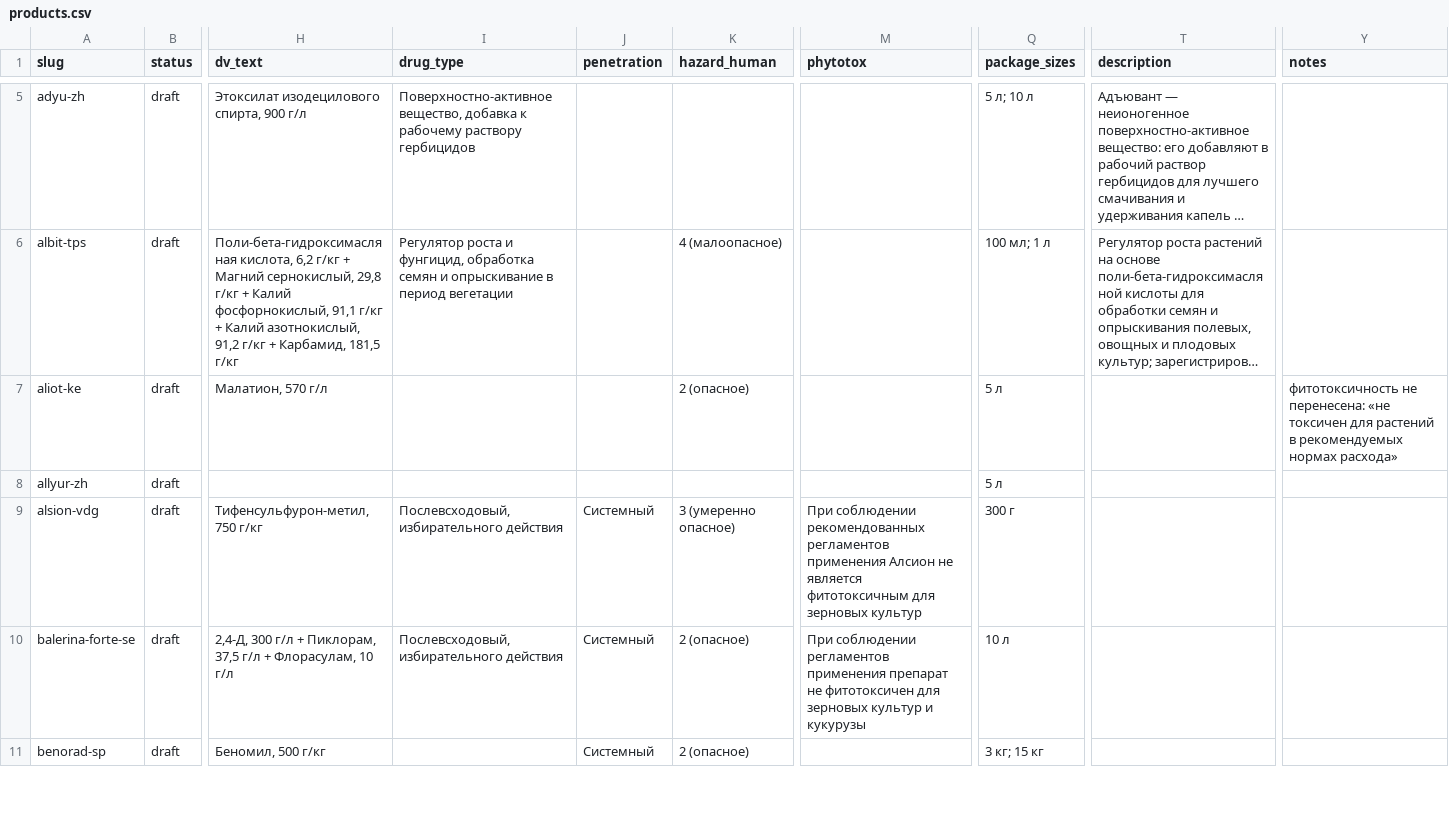
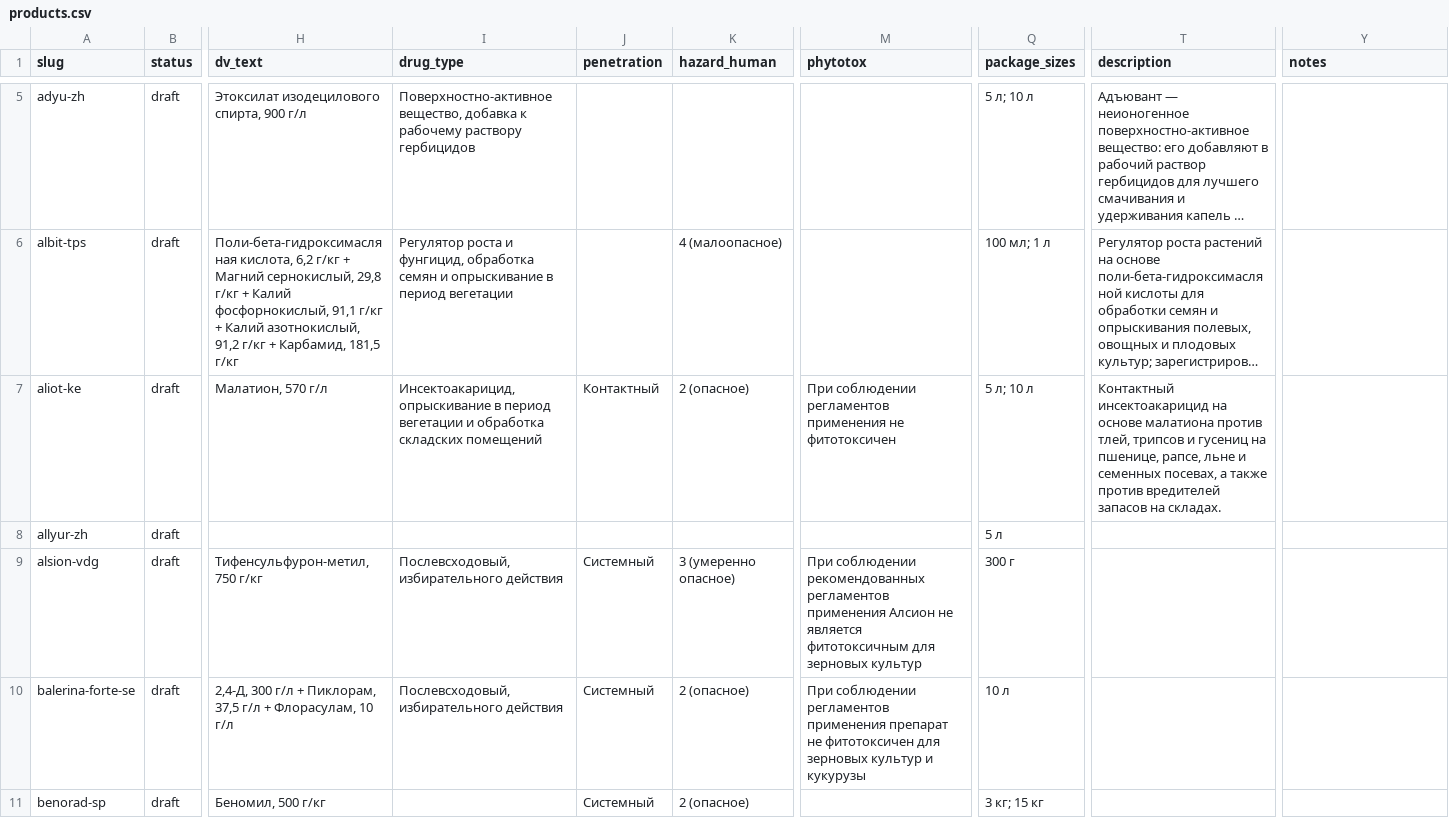
Before and after one commit to viroman1972-jpg/vostok-agrohim-website, a CSV file: data/products.csv, drawn as a sheet; only a part is shown, gaps mark what is left out; long unchanged cells end in …; the diff covers the shown part only; the diff names each change by its address in the sheet, - before the commit and + after, or states it on an @@ line.

```diff
--- a/data/products.csv
+++ b/data/products.csv
-I7 (drug_type): (empty)
+I7 (drug_type): Инсектоакарицид, опрыскивание в период вегетации и обработка складских помещений
-J7 (penetration): (empty)
+J7 (penetration): Контактный
-M7 (phytotox): (empty)
+M7 (phytotox): При соблюдении регламентов применения не фитотоксичен
-Q7 (package_sizes): 5 л
+Q7 (package_sizes): 5 л; 10 л
-T7 (description): (empty)
+T7 (description): Контактный инсектоакарицид на основе малатиона против тлей, трипсов и гусениц на пшенице, рапсе, льне и семенных посевах, а также против вредителей запасов на складах.
-Y7 (notes): фитотоксичность не перенесена: «не токсичен для растений в рекомендуемых нормах расхода»
+Y7 (notes): (empty)
```
Also changed, not shown: 26 edited cells elsewhere in this file, 8 other files.
